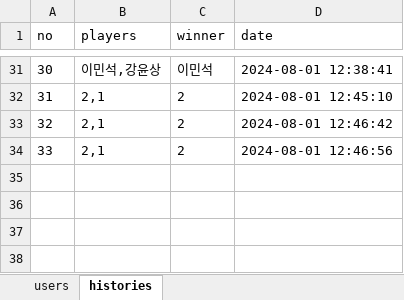
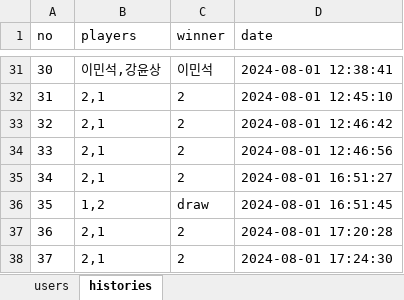
Before and after one commit to chocolithm/bitcamp-project4, an Excel workbook: app-server/data.xlsx, sheet histories, drawn as a sheet; only a part is shown, gaps mark what is left out; values as stored, in another font and other column widths than the file's, no borders; the diff names each change by its address in the sheet, - before the commit and + after, or states it on an @@ line.

```diff
--- a/app-server/data.xlsx (sheet histories)
+++ b/app-server/data.xlsx (sheet histories)
+row 35: 34 | 2,1 | 2 | 2024-08-01 16:51:27
+row 36: 35 | 1,2 | draw | 2024-08-01 16:51:45
+row 37: 36 | 2,1 | 2 | 2024-08-01 17:20:28
+row 38: 37 | 2,1 | 2 | 2024-08-01 17:24:30
```
Also changed, not shown: sheet users, 2 other files.
